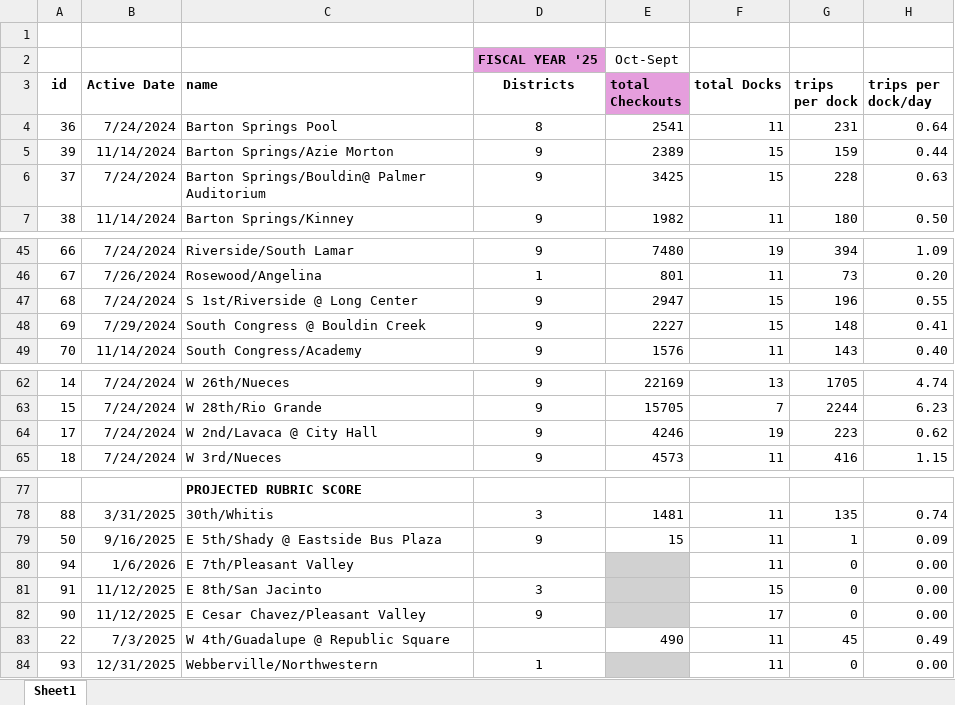
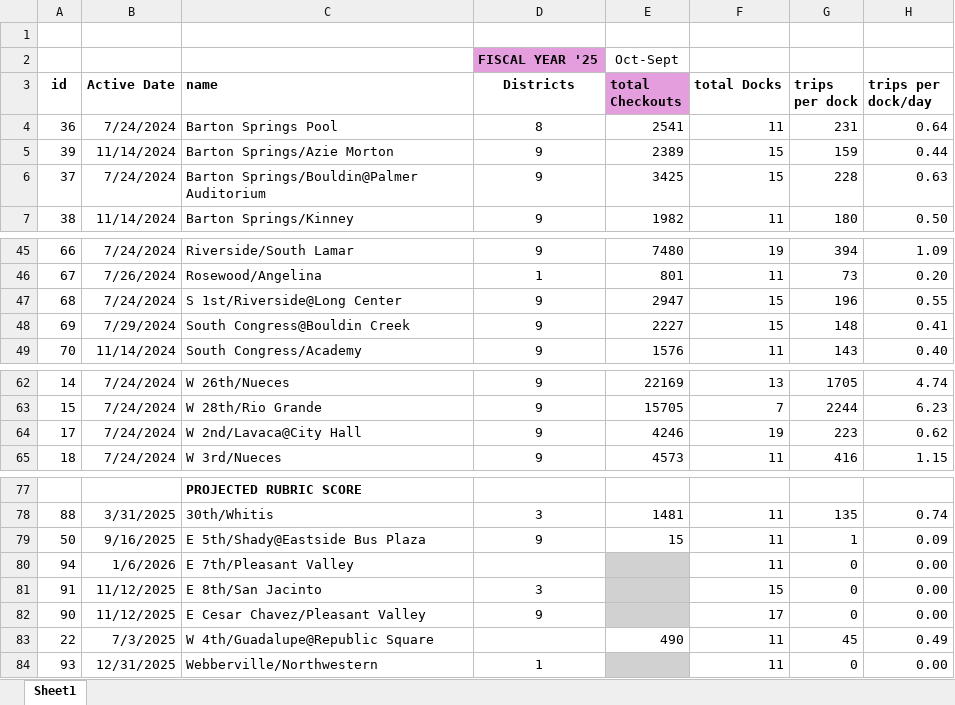
Before and after one commit to kc4stillo/bikeshare_analysis, an Excel workbook: data/raw/curr_station_rubric.xlsx, sheet Sheet1, drawn as a sheet; only a part is shown, gaps mark what is left out; values as stored, in another font and other column widths than the file's, no borders; the diff covers the shown part only; the diff names each change by its address in the sheet, - before the commit and + after, or states it on an @@ line.

```diff
--- a/data/raw/curr_station_rubric.xlsx (sheet Sheet1)
+++ b/data/raw/curr_station_rubric.xlsx (sheet Sheet1)
-C6 (name): Barton Springs/Bouldin@ Palmer Auditorium
+C6 (name): Barton Springs/Bouldin@Palmer Auditorium
-C47 (name): S 1st/Riverside @ Long Center
+C47 (name): S 1st/Riverside@Long Center
-C48 (name): South Congress @ Bouldin Creek
+C48 (name): South Congress@Bouldin Creek
-C64 (name): W 2nd/Lavaca @ City Hall
+C64 (name): W 2nd/Lavaca@City Hall
-C79 (name): E 5th/Shady @ Eastside Bus Plaza
+C79 (name): E 5th/Shady@Eastside Bus Plaza
-C83 (name): W 4th/Guadalupe @ Republic Square
+C83 (name): W 4th/Guadalupe@Republic Square
```
Also changed, not shown: 10 edited cells and cell formats elsewhere in this sheet, 4 other files.
